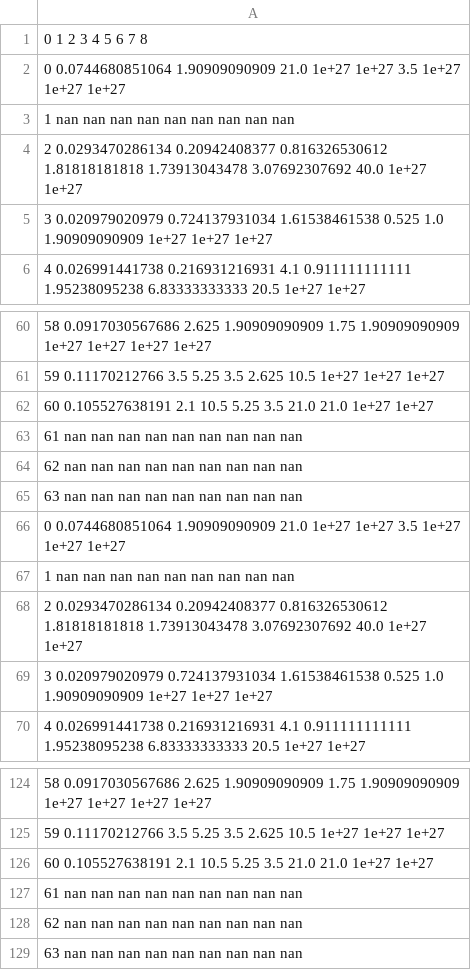
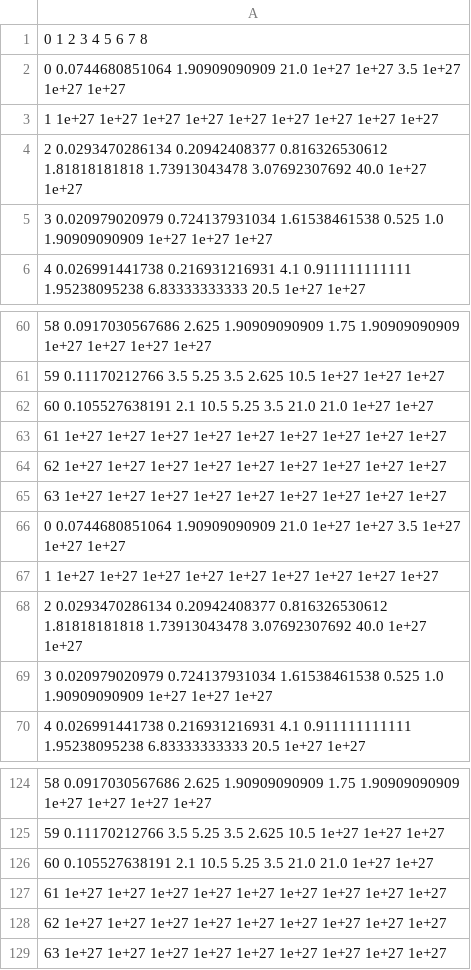
Before and after one commit to noracato/ADS_Uithof_2018, a CSV file: input_analysis/_data/lambdas12b.csv, drawn as a sheet; only a part is shown, gaps mark what is left out.

Commit message:
aangepaste lambda12b

```diff
--- a/input_analysis/_data/lambdas12b.csv
+++ b/input_analysis/_data/lambdas12b.csv
@@ -2,3 +2,3 @@
 0 0.0744680851064 1.90909090909 21.0 1e+27 1e+27 3.5 1e+27 1e+27 1e+27
-1 nan nan nan nan nan nan nan nan nan
+1 1e+27 1e+27 1e+27 1e+27 1e+27 1e+27 1e+27 1e+27 1e+27
 2 0.0293470286134 0.20942408377 0.816326530612 1.81818181818 1.73913043478 3.07692307692 40.0 1e+27 1e+27
@@ -62,7 +62,7 @@
 60 0.105527638191 2.1 10.5 5.25 3.5 21.0 21.0 1e+27 1e+27
-61 nan nan nan nan nan nan nan nan nan
-62 nan nan nan nan nan nan nan nan nan
-63 nan nan nan nan nan nan nan nan nan
+61 1e+27 1e+27 1e+27 1e+27 1e+27 1e+27 1e+27 1e+27 1e+27
+62 1e+27 1e+27 1e+27 1e+27 1e+27 1e+27 1e+27 1e+27 1e+27
+63 1e+27 1e+27 1e+27 1e+27 1e+27 1e+27 1e+27 1e+27 1e+27
 0 0.0744680851064 1.90909090909 21.0 1e+27 1e+27 3.5 1e+27 1e+27 1e+27
-1 nan nan nan nan nan nan nan nan nan
+1 1e+27 1e+27 1e+27 1e+27 1e+27 1e+27 1e+27 1e+27 1e+27
 2 0.0293470286134 0.20942408377 0.816326530612 1.81818181818 1.73913043478 3.07692307692 40.0 1e+27 1e+27
@@ -126,4 +126,4 @@
 60 0.105527638191 2.1 10.5 5.25 3.5 21.0 21.0 1e+27 1e+27
-61 nan nan nan nan nan nan nan nan nan
-62 nan nan nan nan nan nan nan nan nan
-63 nan nan nan nan nan nan nan nan nan
+61 1e+27 1e+27 1e+27 1e+27 1e+27 1e+27 1e+27 1e+27 1e+27
+62 1e+27 1e+27 1e+27 1e+27 1e+27 1e+27 1e+27 1e+27 1e+27
+63 1e+27 1e+27 1e+27 1e+27 1e+27 1e+27 1e+27 1e+27 1e+27
```
